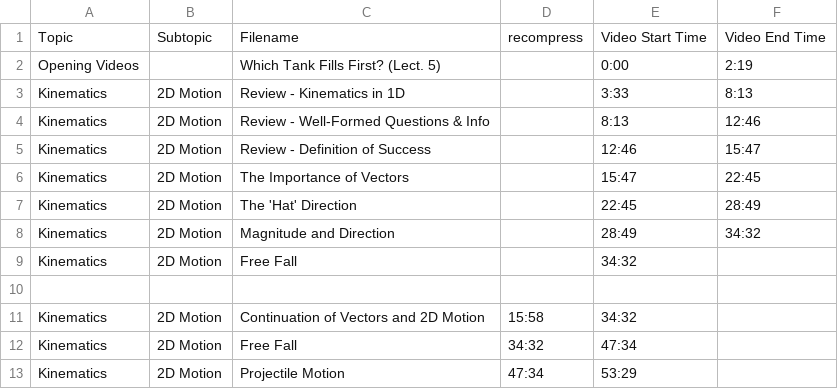
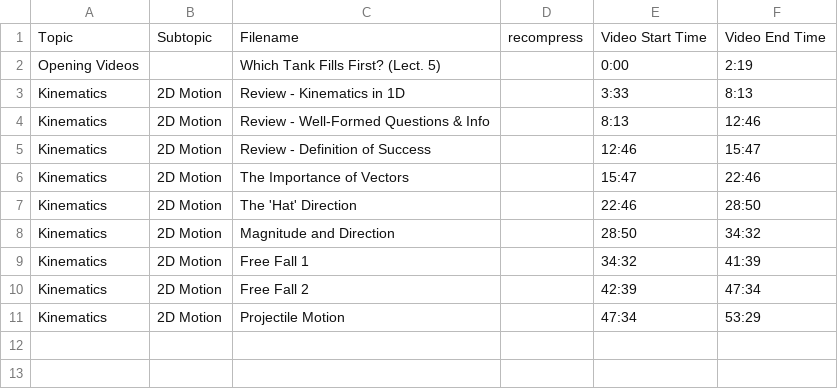
Before and after one commit to SBUtltmedia/Hemmick, a CSV file: csv/131/5.csv, drawn as a sheet.

Commit message:
uploaded all lecture 5

```diff
--- a/csv/131/5.csv
+++ b/csv/131/5.csv
@@ -5,9 +5,7 @@ Kinematics,2D Motion,Review - Well-Formed Questions & Info,,8:13,12:46
 Kinematics,2D Motion,Review - Definition of Success,,12:46,15:47
-Kinematics,2D Motion,The Importance of Vectors,,15:47,22:45
-Kinematics,2D Motion,The 'Hat' Direction,,22:45,28:49
-Kinematics,2D Motion,Magnitude and Direction,,28:49,34:32
-Kinematics,2D Motion,Free Fall,,34:32,
-
-Kinematics,2D Motion,Continuation of Vectors and 2D Motion,15:58,34:32
-Kinematics,2D Motion,Free Fall,34:32,47:34
-Kinematics,2D Motion,Projectile Motion,47:34,53:29
+Kinematics,2D Motion,The Importance of Vectors,,15:47,22:46
+Kinematics,2D Motion,The 'Hat' Direction,,22:46,28:50
+Kinematics,2D Motion,Magnitude and Direction,,28:50,34:32
+Kinematics,2D Motion,Free Fall 1,,34:32,41:39
+Kinematics,2D Motion,Free Fall 2,,42:39,47:34
+Kinematics,2D Motion,Projectile Motion,,47:34,53:29
```
